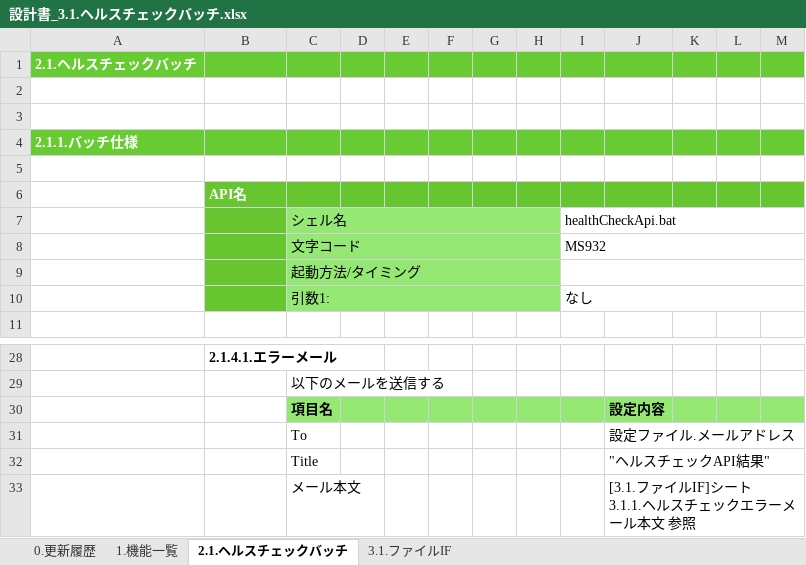
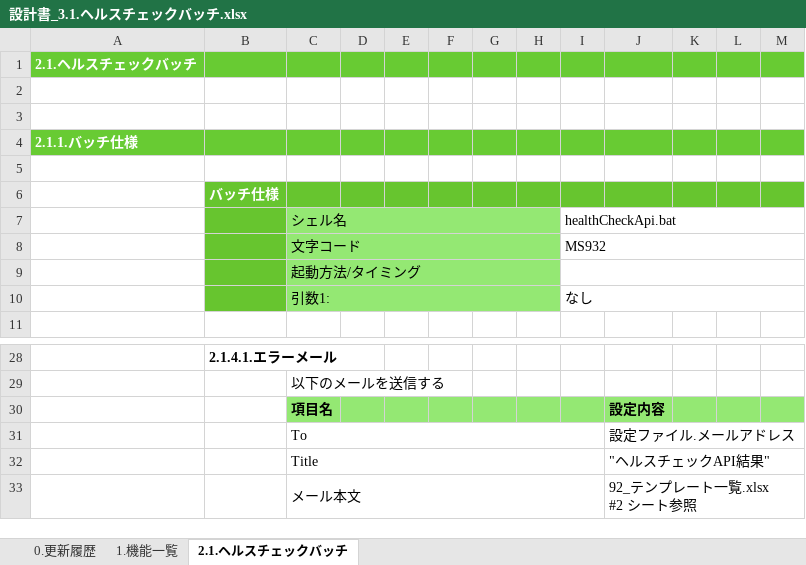
Before and after one commit to kohei-okazaki/work-3g, an Excel workbook: ha-asset/01_design/03_batch/設計書_3.1.ヘルスチェックバッチ.xlsx, sheet 2.1.ヘルスチェックバッチ, drawn as a sheet; only a part is shown, gaps mark what is left out; values as stored, in another font and other column widths than the file's, no borders; ↵ is a line break in a cell; the diff names each change by its address in the sheet, - before the commit and + after, or states it on an @@ line.

```diff
--- a/ha-asset/01_design/03_batch/設計書_3.1.ヘルスチェックバッチ.xlsx (sheet 2.1.ヘルスチェックバッチ)
+++ b/ha-asset/01_design/03_batch/設計書_3.1.ヘルスチェックバッチ.xlsx (sheet 2.1.ヘルスチェックバッチ)
-sheet tab: 3.1.ファイルIF
-B6: API名
+B6: バッチ仕様
+C31:I31 merged
+C32:I32 merged
+C33:I33 merged
-J33: [3.1.ファイルIF]シート ↵ 3.1.1.ヘルスチェックエラーメール本文 参照
+J33: 92_テンプレート一覧.xlsx ↵ #2 シート参照
```
Also changed, not shown: ha-asset/01_design/01_dashboard/設計書_1.0.ログイン機能.xlsx, ha-asset/01_design/03_batch/設計書_3.0.健康情報登録バッチ.xlsx, 3 other files.
